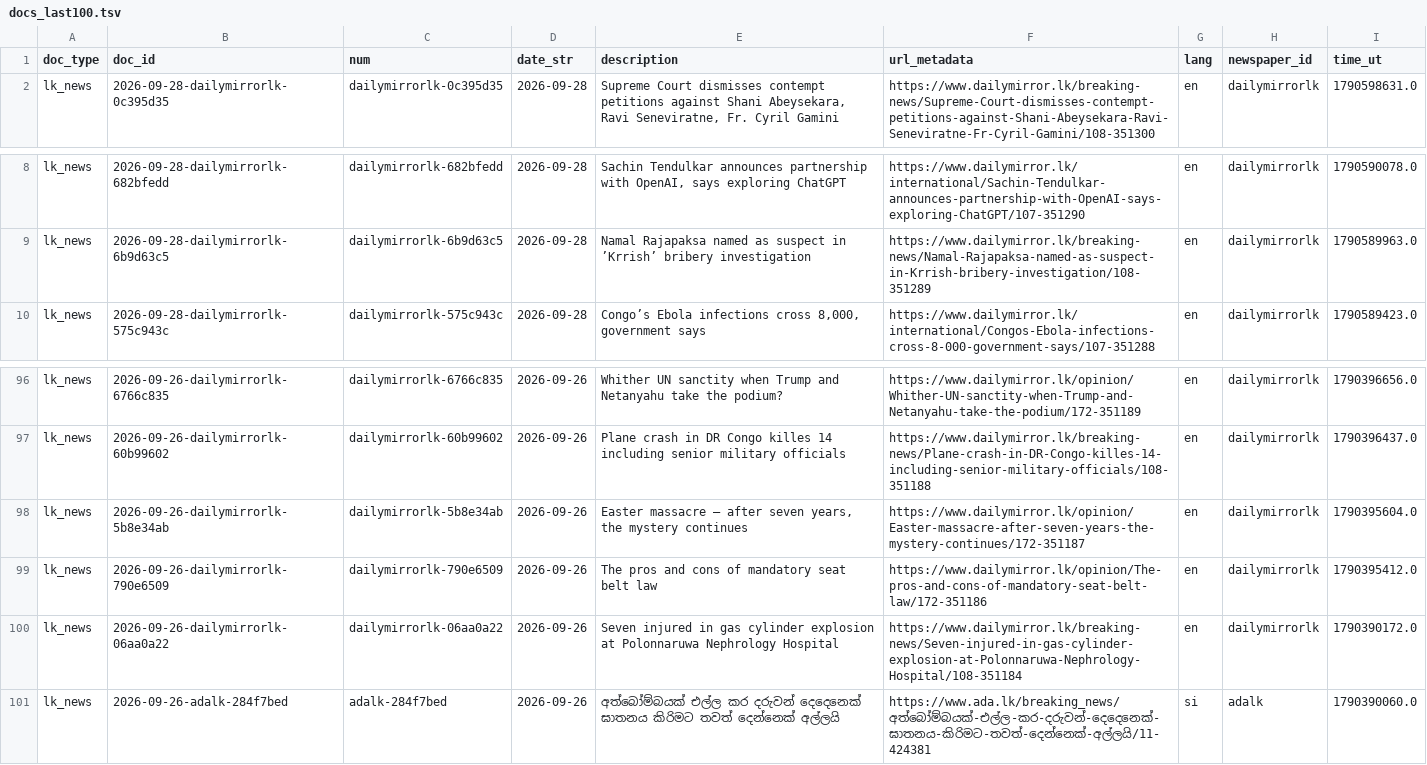
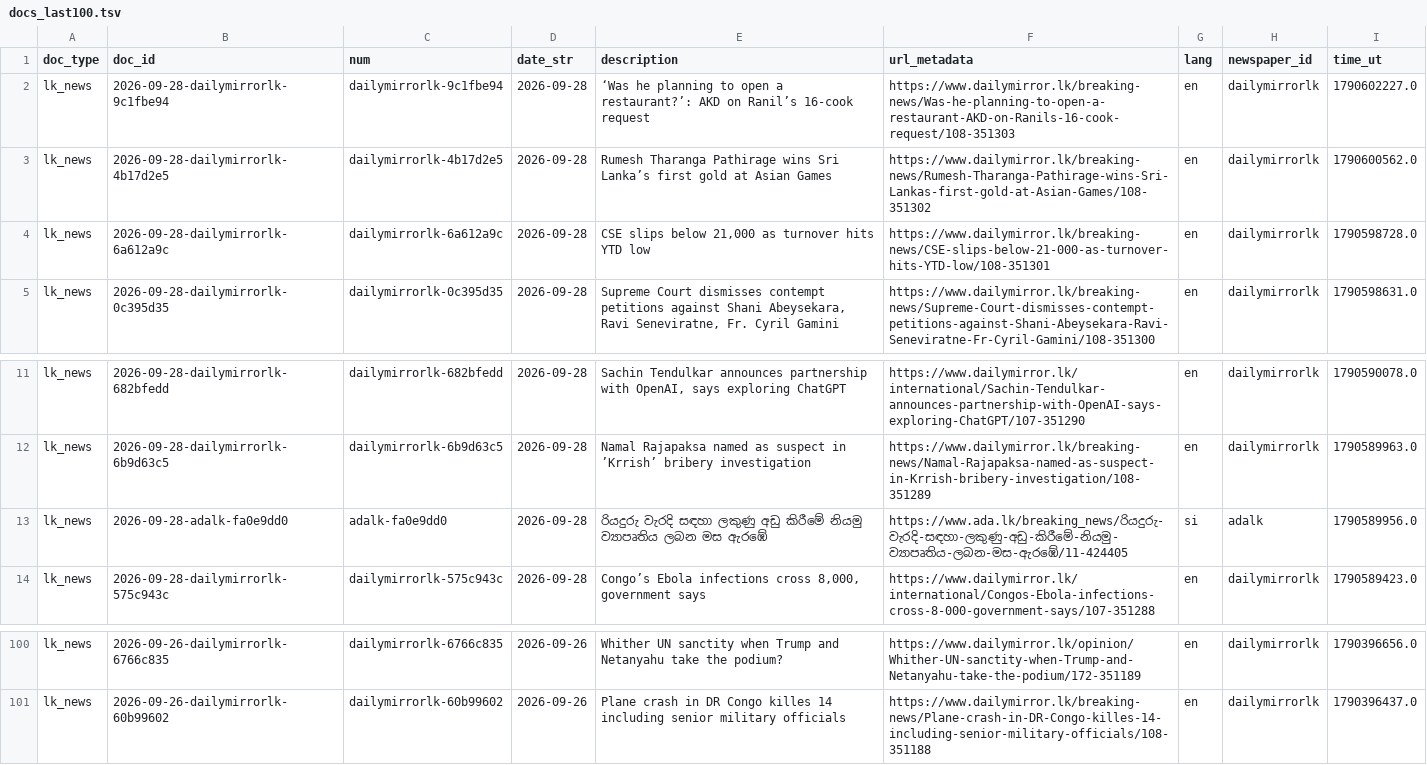
Before and after one commit to nuuuwan/lk_news, a TSV file: data/lk_news/docs_last100.tsv, drawn as a sheet; only a part is shown, gaps mark what is left out; removed rows and columns are numbered as before the commit, all else as after; the diff names each change by its address in the sheet, - before the commit and + after, or states it on an @@ line.

```diff
--- a/data/lk_news/docs_last100.tsv
+++ b/data/lk_news/docs_last100.tsv
+row 2: lk_news | 2026-09-28-dailymirrorlk-9c1fbe94 | dailymirrorlk-9c1fbe94 | 2026-09-28 | ‘Was he planning to open a restaurant?’: AKD on Ranil’s 16-cook request | https://www.dailymirror.lk/breaking-news/Was-he-planning-to-open-a-restaurant-AKD-on-Ranils-16-cook-request/108-351303 | en | dailymirrorlk | 1790602227.0
+row 3: lk_news | 2026-09-28-dailymirrorlk-4b17d2e5 | dailymirrorlk-4b17d2e5 | 2026-09-28 | Rumesh Tharanga Pathirage wins Sri Lanka’s first gold at Asian Games | https://www.dailymirror.lk/breaking-news/Rumesh-Tharanga-Pathirage-wins-Sri-Lankas-first-gold-at-Asian-Games/108-351302 | en | dailymirrorlk | 1790600562.0
+row 4: lk_news | 2026-09-28-dailymirrorlk-6a612a9c | dailymirrorlk-6a612a9c | 2026-09-28 | CSE slips below 21,000 as turnover hits YTD low | https://www.dailymirror.lk/breaking-news/CSE-slips-below-21-000-as-turnover-hits-YTD-low/108-351301 | en | dailymirrorlk | 1790598728.0
+row 13: lk_news | 2026-09-28-adalk-fa0e9dd0 | adalk-fa0e9dd0 | 2026-09-28 | රියදුරු වැරදි සඳහා ලකුණු අඩු කිරීමේ නියමු ව්‍යාපෘතිය ලබන මස ඇරඹේ | https://www.ada.lk/breaking_news/රියදුරු-වැරදි-සඳහා-ලකුණු-අඩු-කිරීමේ-නියමු-ව්‍යාපෘතිය-ලබන-මස-ඇරඹේ/11-424405 | si | adalk | 1790589956.0
-row 98: lk_news | 2026-09-26-dailymirrorlk-5b8e34ab | dailymirrorlk-5b8e34ab | 2026-09-26 | Easter massacre – after seven years, the mystery continues | https://www.dailymirror.lk/opinion/Easter-massacre-after-seven-years-the-mystery-continues/172-351187 | en | dailymirrorlk | 1790395604.0
-row 99: lk_news | 2026-09-26-dailymirrorlk-790e6509 | dailymirrorlk-790e6509 | 2026-09-26 | The pros and cons of mandatory seat belt law | https://www.dailymirror.lk/opinion/The-pros-and-cons-of-mandatory-seat-belt-law/172-351186 | en | dailymirrorlk | 1790395412.0
-row 100: lk_news | 2026-09-26-dailymirrorlk-06aa0a22 | dailymirrorlk-06aa0a22 | 2026-09-26 | Seven injured in gas cylinder explosion at Polonnaruwa Nephrology Hospital | https://www.dailymirror.lk/breaking-news/Seven-injured-in-gas-cylinder-explosion-at-Polonnaruwa-Nephrology-Hospital/108-351184 | en | dailymirrorlk | 1790390172.0
-row 101: lk_news | 2026-09-26-adalk-284f7bed | adalk-284f7bed | 2026-09-26 | අත්බෝම්බයක් එල්ල කර දරුවන් දෙදෙනෙක් ඝාතනය කිරිමට තවත් දෙන්නෙක් අල්ලයි | https://www.ada.lk/breaking_news/අත්බෝම්බයක්-එල්ල-කර-දරුවන්-දෙදෙනෙක්-ඝාතනය-කිරිමට-තවත්-දෙන්නෙක්-අල්ලයි/11-424381 | si | adalk | 1790390060.0
```
Also changed, not shown: data/lk_news/docs_last1000.tsv, 14 other files.
